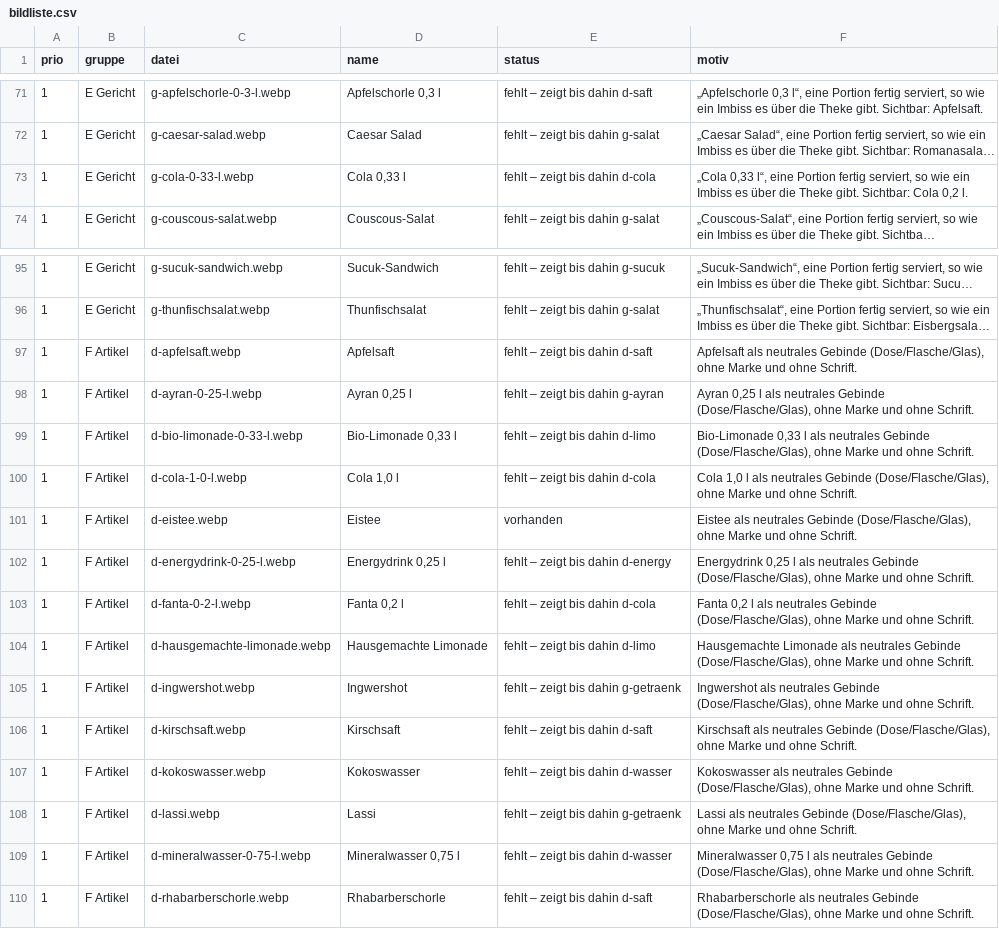
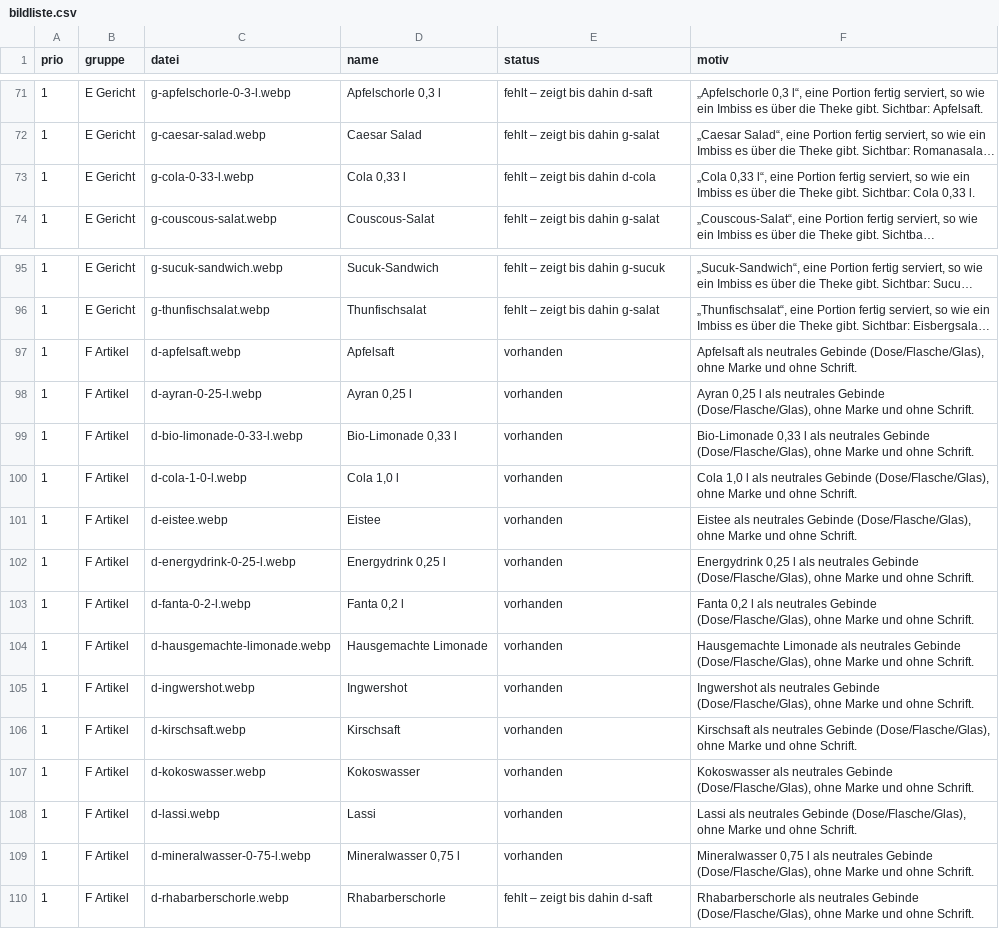
Before and after one commit to barisakacak-eng/gastrcalc, a CSV file: bruecke/an-sanji/bildliste.csv, drawn as a sheet; only a part is shown, gaps mark what is left out; long unchanged cells end in …; the diff names each change by its address in the sheet, - before the commit and + after, or states it on an @@ line.

```diff
--- a/bruecke/an-sanji/bildliste.csv
+++ b/bruecke/an-sanji/bildliste.csv
-F73 (motiv): …Sichtbar: Cola 0,2 l.
+F73 (motiv): …Sichtbar: Cola 0,33 l.
-E97 (status): fehlt – zeigt bis dahin d-saft
+E97 (status): vorhanden
-E98 (status): fehlt – zeigt bis dahin g-ayran
+E98 (status): vorhanden
-E99 (status): fehlt – zeigt bis dahin d-limo
+E99 (status): vorhanden
-E100 (status): fehlt – zeigt bis dahin d-cola
+E100 (status): vorhanden
-E102 (status): fehlt – zeigt bis dahin d-energy
+E102 (status): vorhanden
-E103 (status): fehlt – zeigt bis dahin d-cola
+E103 (status): vorhanden
-E104 (status): fehlt – zeigt bis dahin d-limo
+E104 (status): vorhanden
-E105 (status): fehlt – zeigt bis dahin g-getraenk
+E105 (status): vorhanden
-E106 (status): fehlt – zeigt bis dahin d-saft
+E106 (status): vorhanden
-E107 (status): fehlt – zeigt bis dahin d-wasser
+E107 (status): vorhanden
-E108 (status): fehlt – zeigt bis dahin g-getraenk
+E108 (status): vorhanden
-E109 (status): fehlt – zeigt bis dahin d-wasser
+E109 (status): vorhanden
```
Also changed, not shown: 17 other files.
